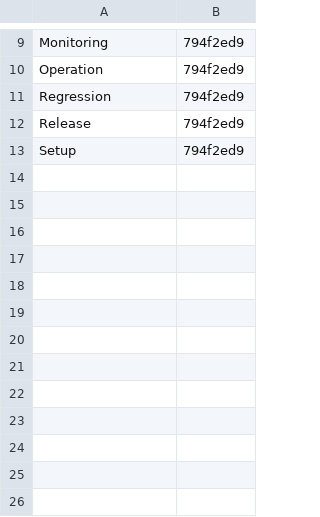
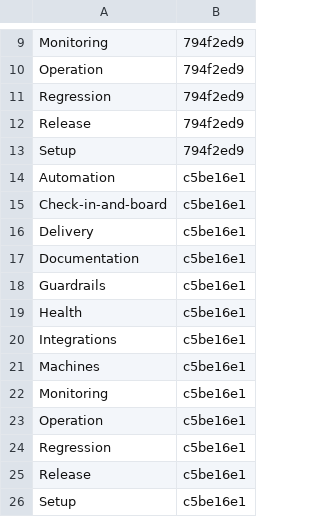
Before and after one commit to Charlie-org146/agent-workflow-template, a TSV file: .loop/kept/operate-10-under-load-fix.tsv, drawn as a sheet; only a part is shown, gaps mark what is left out.

Commit message:
Kept: operate-10-under-load-fix

```diff
--- a/.loop/kept/operate-10-under-load-fix.tsv
+++ b/.loop/kept/operate-10-under-load-fix.tsv
@@ -13 +13,14 @@ Release	794f2ed9
 Setup	794f2ed9
+Automation	c5be16e1
+Check-in-and-board	c5be16e1
+Delivery	c5be16e1
+Documentation	c5be16e1
+Guardrails	c5be16e1
+Health	c5be16e1
+Integrations	c5be16e1
+Machines	c5be16e1
+Monitoring	c5be16e1
+Operation	c5be16e1
+Regression	c5be16e1
+Release	c5be16e1
+Setup	c5be16e1
```
